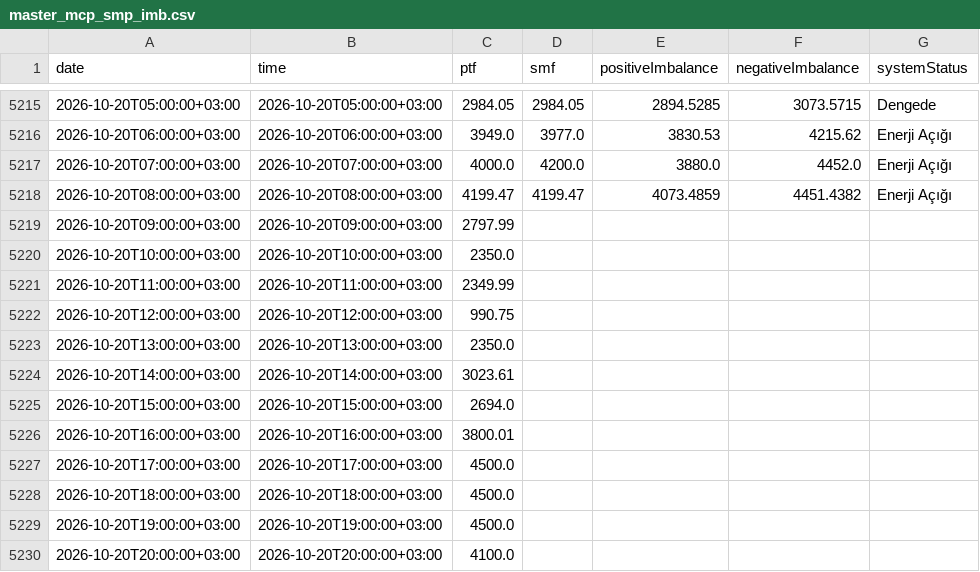
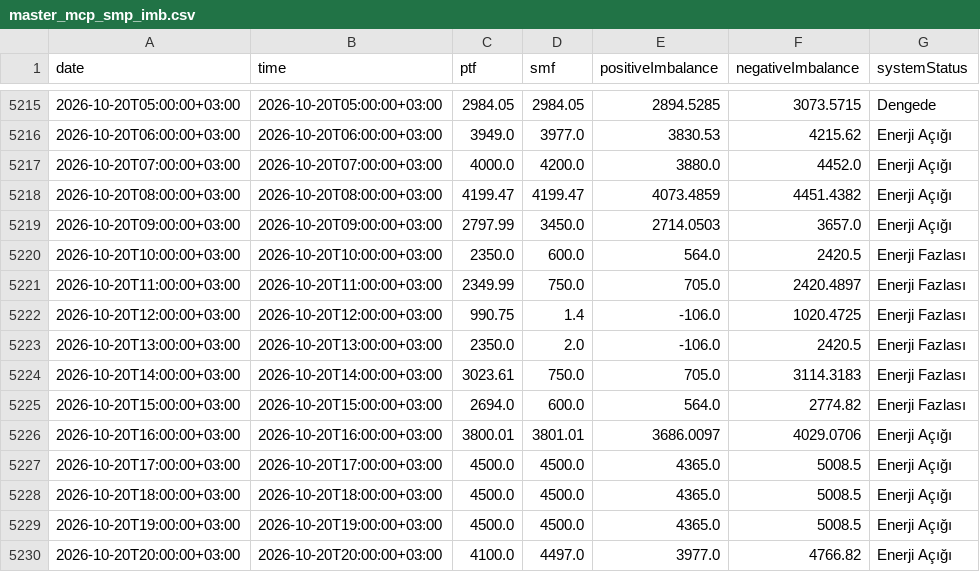
Before and after one commit to BRSTKL/turkey-power-trading, a CSV file: data/processed/master_mcp_smp_imb.csv, drawn as a sheet; only a part is shown, gaps mark what is left out; the diff covers the shown part only.

```diff
--- a/data/processed/master_mcp_smp_imb.csv
+++ b/data/processed/master_mcp_smp_imb.csv
@@ -5218,13 +5218,13 @@
 2026-10-20T08:00:00+03:00,2026-10-20T08:00:00+03:00,4199.47,4199.47,4073.4859,4451.4382,Enerji Açığı
-2026-10-20T09:00:00+03:00,2026-10-20T09:00:00+03:00,2797.99,,,,
-2026-10-20T10:00:00+03:00,2026-10-20T10:00:00+03:00,2350.0,,,,
-2026-10-20T11:00:00+03:00,2026-10-20T11:00:00+03:00,2349.99,,,,
-2026-10-20T12:00:00+03:00,2026-10-20T12:00:00+03:00,990.75,,,,
-2026-10-20T13:00:00+03:00,2026-10-20T13:00:00+03:00,2350.0,,,,
-2026-10-20T14:00:00+03:00,2026-10-20T14:00:00+03:00,3023.61,,,,
-2026-10-20T15:00:00+03:00,2026-10-20T15:00:00+03:00,2694.0,,,,
-2026-10-20T16:00:00+03:00,2026-10-20T16:00:00+03:00,3800.01,,,,
-2026-10-20T17:00:00+03:00,2026-10-20T17:00:00+03:00,4500.0,,,,
-2026-10-20T18:00:00+03:00,2026-10-20T18:00:00+03:00,4500.0,,,,
-2026-10-20T19:00:00+03:00,2026-10-20T19:00:00+03:00,4500.0,,,,
-2026-10-20T20:00:00+03:00,2026-10-20T20:00:00+03:00,4100.0,,,,
+2026-10-20T09:00:00+03:00,2026-10-20T09:00:00+03:00,2797.99,3450.0,2714.0503,3657.0,Enerji Açığı
+2026-10-20T10:00:00+03:00,2026-10-20T10:00:00+03:00,2350.0,600.0,564.0,2420.5,Enerji Fazlası
+2026-10-20T11:00:00+03:00,2026-10-20T11:00:00+03:00,2349.99,750.0,705.0,2420.4897,Enerji Fazlası
+2026-10-20T12:00:00+03:00,2026-10-20T12:00:00+03:00,990.75,1.4,-106.0,1020.4725,Enerji Fazlası
+2026-10-20T13:00:00+03:00,2026-10-20T13:00:00+03:00,2350.0,2.0,-106.0,2420.5,Enerji Fazlası
+2026-10-20T14:00:00+03:00,2026-10-20T14:00:00+03:00,3023.61,750.0,705.0,3114.3183,Enerji Fazlası
+2026-10-20T15:00:00+03:00,2026-10-20T15:00:00+03:00,2694.0,600.0,564.0,2774.82,Enerji Fazlası
+2026-10-20T16:00:00+03:00,2026-10-20T16:00:00+03:00,3800.01,3801.01,3686.0097,4029.0706,Enerji Açığı
+2026-10-20T17:00:00+03:00,2026-10-20T17:00:00+03:00,4500.0,4500.0,4365.0,5008.5,Enerji Açığı
+2026-10-20T18:00:00+03:00,2026-10-20T18:00:00+03:00,4500.0,4500.0,4365.0,5008.5,Enerji Açığı
+2026-10-20T19:00:00+03:00,2026-10-20T19:00:00+03:00,4500.0,4500.0,4365.0,5008.5,Enerji Açığı
+2026-10-20T20:00:00+03:00,2026-10-20T20:00:00+03:00,4100.0,4497.0,3977.0,4766.82,Enerji Açığı
```
Also changed, not shown: 24 added rows and 12 edited cells elsewhere in this file, data/processed/master_bpm_down.csv, data/processed/master_bpm_up.csv, 6 other files.
